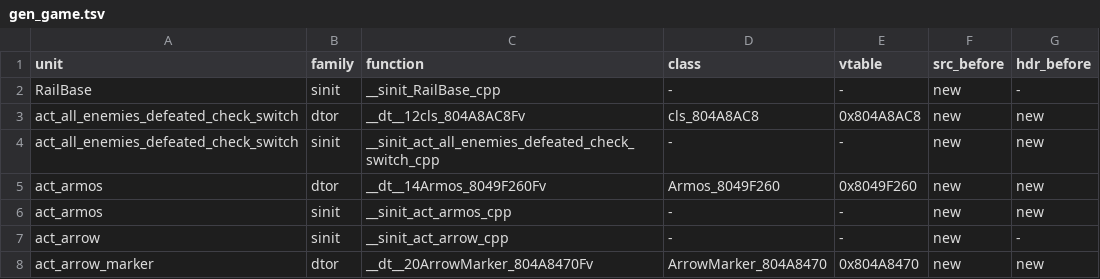
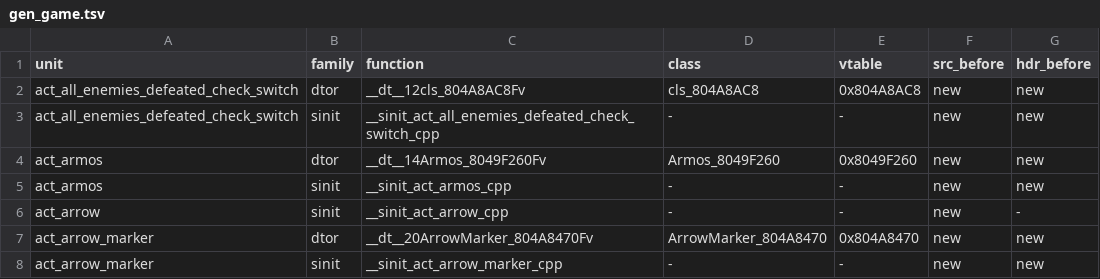
Before and after one commit to sh1ftmaker/fsa, a TSV file: config/G4SE01/gen_game.tsv, drawn as a sheet; only a part is shown; the shorter side is filled out with more unchanged rows; the diff names each change by its address in the sheet, - before the commit and + after, or states it on an @@ line.

```diff
--- a/config/G4SE01/gen_game.tsv
+++ b/config/G4SE01/gen_game.tsv
-row 2: RailBase | sinit | __sinit_RailBase_cpp | - | - | new | -
```
Also changed, not shown: 3 other files.
